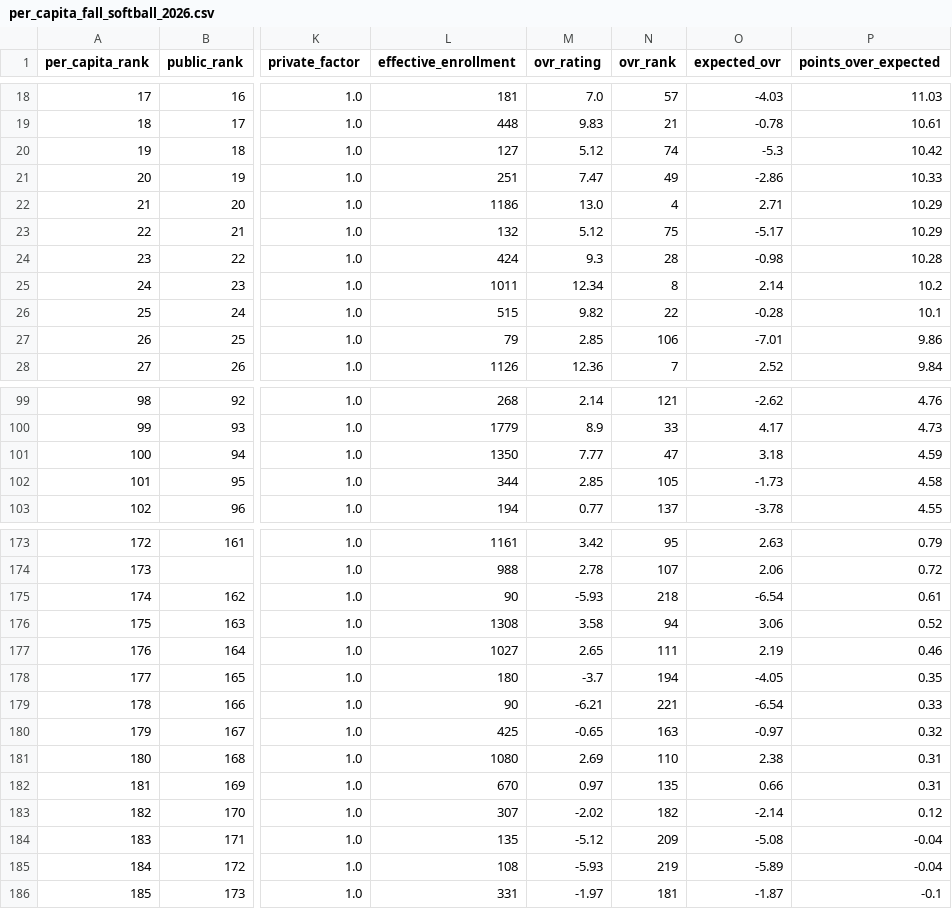
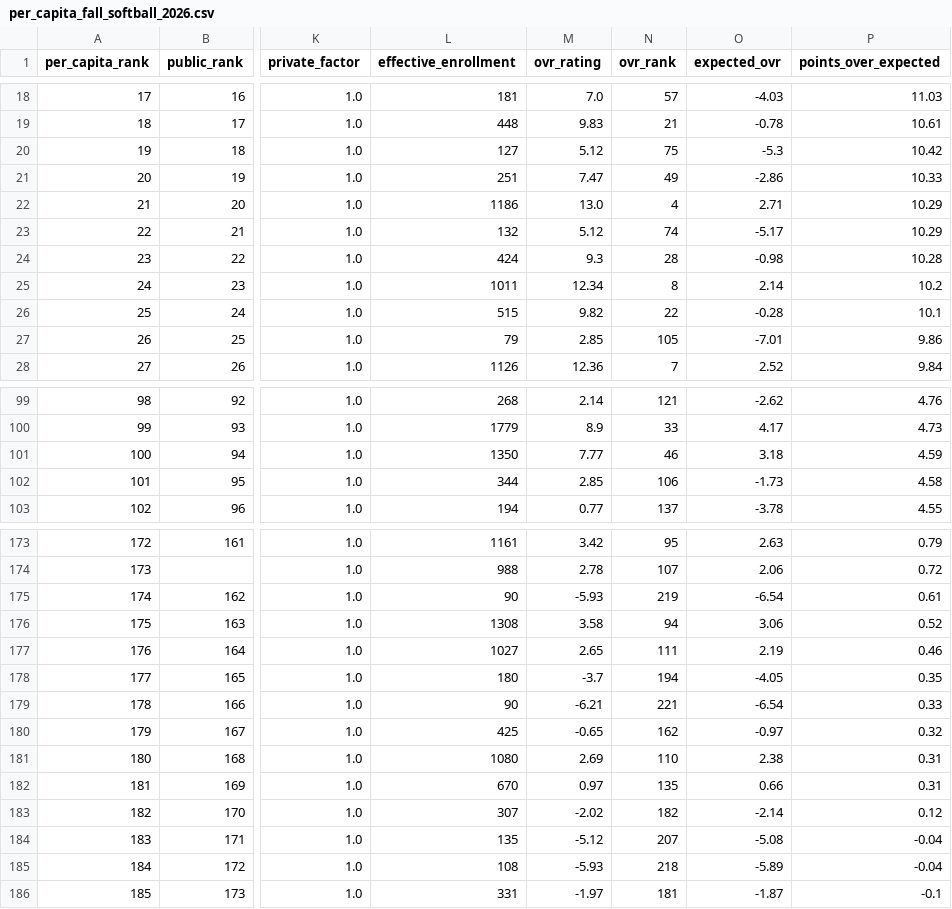
Before and after one commit to AllMOSports/Fall_Softball_Ratings_2026, a CSV file: per_capita_fall_softball_2026.csv, drawn as a sheet; only a part is shown, gaps mark what is left out; the diff covers the shown part only; the diff names each change by its address in the sheet, - before the commit and + after, or states it on an @@ line.

```diff
--- a/per_capita_fall_softball_2026.csv
+++ b/per_capita_fall_softball_2026.csv
-N20 (ovr_rank): 74
+N20 (ovr_rank): 75
-N23 (ovr_rank): 75
+N23 (ovr_rank): 74
-N27 (ovr_rank): 106
+N27 (ovr_rank): 105
-N101 (ovr_rank): 47
+N101 (ovr_rank): 46
-N102 (ovr_rank): 105
+N102 (ovr_rank): 106
-N175 (ovr_rank): 218
+N175 (ovr_rank): 219
-N180 (ovr_rank): 163
+N180 (ovr_rank): 162
-N184 (ovr_rank): 209
+N184 (ovr_rank): 207
-N185 (ovr_rank): 219
+N185 (ovr_rank): 218
```
Also changed, not shown: 19 edited cells elsewhere in this file, fall_softball_rankings_2026_all.csv, fall_softball_rankings_2026_class1.csv, 13 other files.
